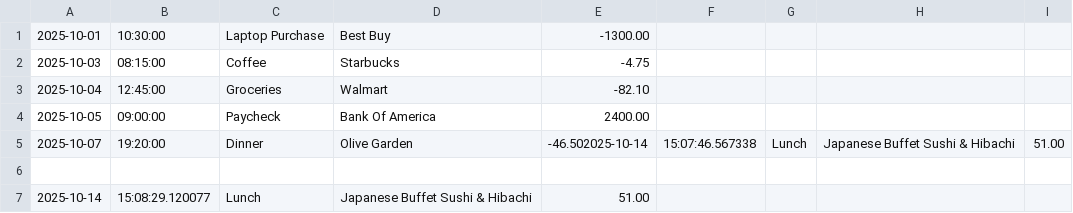
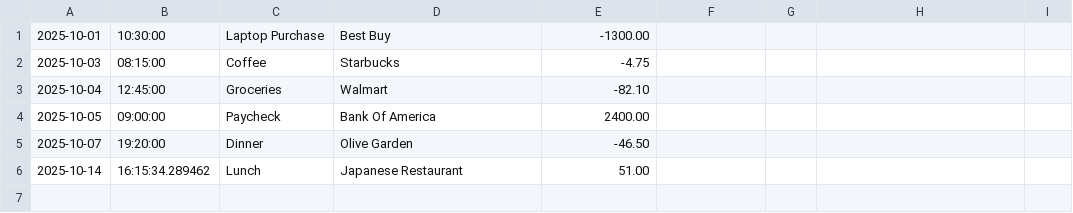
Before and after one commit to Tannaah/financial-ledger-capstone-1, a CSV file: transactions.csv, drawn as a sheet.

Commit message:
Added "\n" next to my writer.printf in TransactionLedger to resolve the new deposit issue. tested it and it working.

```diff
--- a/transactions.csv
+++ b/transactions.csv
@@ -4,4 +4,3 @@
 2025-10-05|09:00:00|Paycheck|Bank Of America|2400.00
-2025-10-07|19:20:00|Dinner|Olive Garden|-46.502025-10-14|15:07:46.567338|Lunch|Japanese Buffet Sushi & Hibachi|51.00
-
-2025-10-14|15:08:29.120077|Lunch|Japanese Buffet Sushi & Hibachi|51.00
+2025-10-07|19:20:00|Dinner|Olive Garden|-46.50
+2025-10-14|16:15:34.289462|Lunch|Japanese Restaurant|51.00
```
Also changed, not shown: 1 other file.
